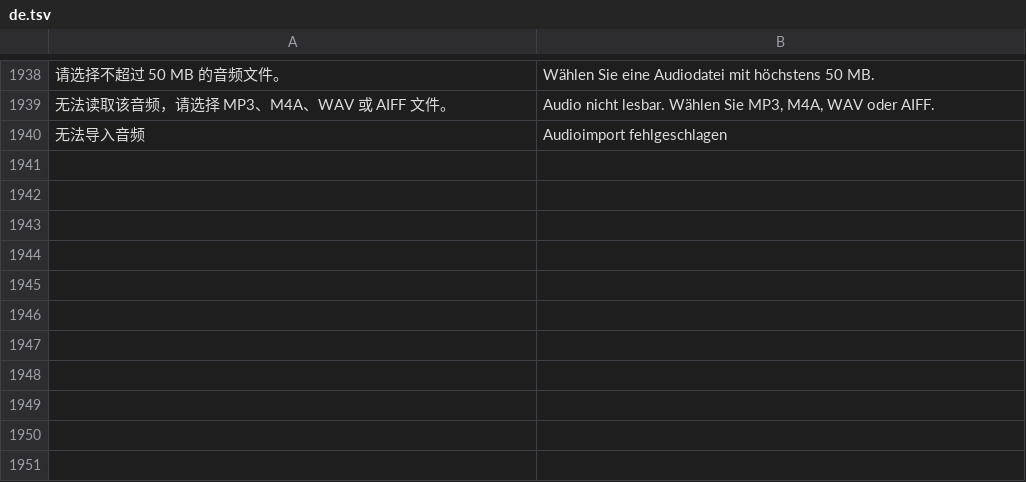
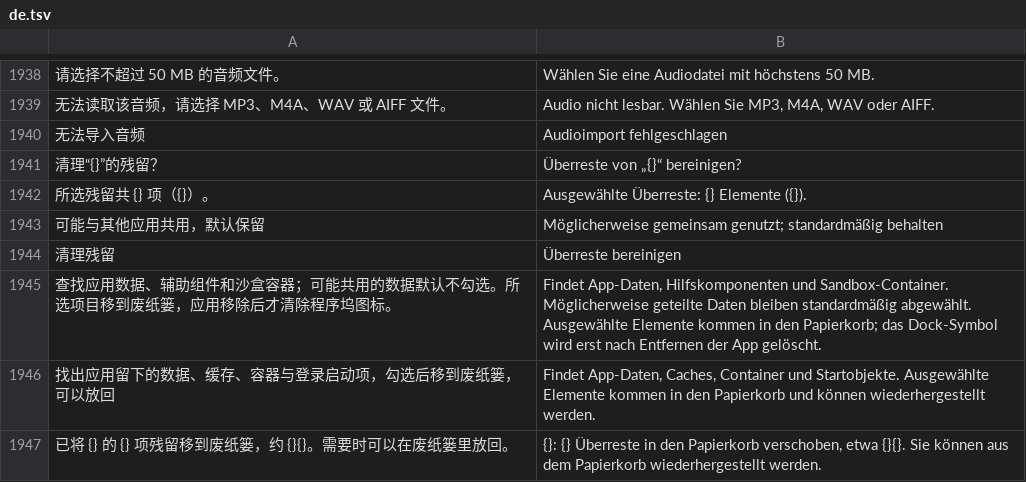
Before and after one commit to ysicing/XStats, a TSV file: Packages/XStatsKit/Sources/Localization/Resources/de.tsv, drawn as a sheet; only a part is shown, gaps mark what is left out; the diff names each change by its address in the sheet, - before the commit and + after, or states it on an @@ line.

```diff
--- a/Packages/XStatsKit/Sources/Localization/Resources/de.tsv
+++ b/Packages/XStatsKit/Sources/Localization/Resources/de.tsv
+row 1941: 清理“{}”的残留？ | Überreste von „{}“ bereinigen?
+row 1942: 所选残留共 {} 项（{}）。 | Ausgewählte Überreste: {} Elemente ({}).
+row 1943: 可能与其他应用共用，默认保留 | Möglicherweise gemeinsam genutzt; standardmäßig behalten
+row 1944: 清理残留 | Überreste bereinigen
+row 1945: 查找应用数据、辅助组件和沙盒容器；可能共用的数据默认不勾选。所选项目移到废纸篓，应用移除后才清除程序坞图标。 | Findet App-Daten, Hilfskomponenten und Sandbox-Container. Möglicherweise geteilte Daten bleiben standardmäßig abgewählt. Ausgewählte Elemente kommen in den Papierkorb; das Dock-Symbol wird erst nach Entfernen der App gelöscht.
+row 1946: 找出应用留下的数据、缓存、容器与登录启动项，勾选后移到废纸篓，可以放回 | Findet App-Daten, Caches, Container und Startobjekte. Ausgewählte Elemente kommen in den Papierkorb und können wiederhergestellt werden.
+row 1947: 已将 {} 的 {} 项残留移到废纸篓，约 {}{}。需要时可以在废纸篓里放回。 | {}: {} Überreste in den Papierkorb verschoben, etwa {}{}. Sie können aus dem Papierkorb wiederhergestellt werden.
```
Also changed, not shown: Packages/XStatsKit/Sources/Localization/Resources/ar.tsv, Packages/XStatsKit/Sources/Localization/Resources/es.tsv, 22 other files.
